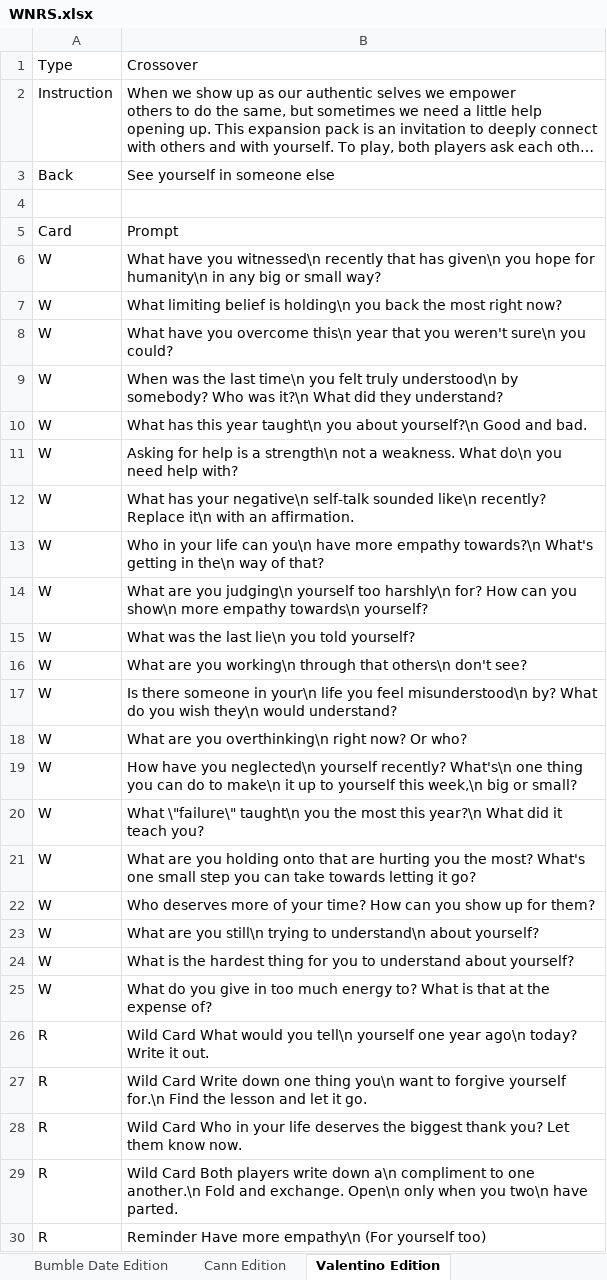
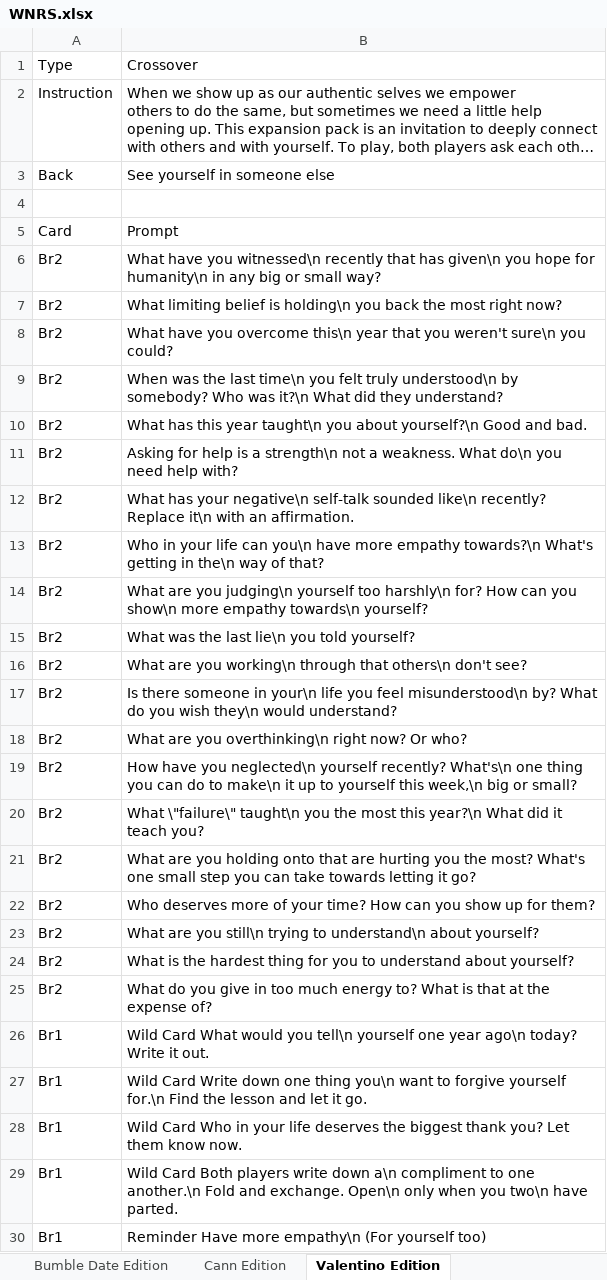
Before and after one commit to kayjanw/test-app, an Excel workbook: data/WNRS.xlsx, sheet Valentino Edition, drawn as a sheet; long unchanged cells end in …; values as stored, in another font and other column widths than the file's, no borders; the diff names each change by its address in the sheet, - before the commit and + after, or states it on an @@ line.

```diff
--- a/data/WNRS.xlsx (sheet Valentino Edition)
+++ b/data/WNRS.xlsx (sheet Valentino Edition)
-A6:A25: W
+A6:A25: Br2
-A26:A30: R
+A26:A30: Br1
```
Also changed, not shown: sheet Voting Edition, sheet Bumble Date Edition, sheet Race and Privilege Edition, sheet Cann Edition, sheet Bumble x BFF Edition, sheet Bumble Bizz Edition, 1 more sheet, 2 other files.
